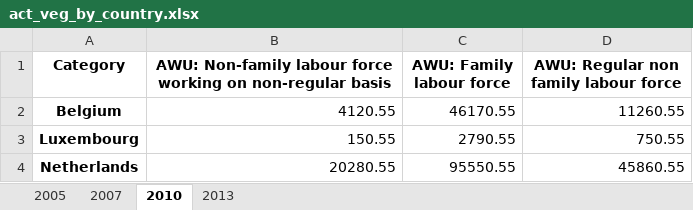
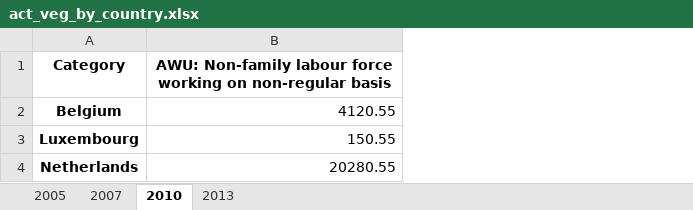
Before and after one commit to sbsimo/webtools, an Excel workbook: data/act_veg_by_country.xlsx, sheet 2010, drawn as a sheet; values as stored, in another font and other column widths than the file's, no borders; the diff names each change by its address in the sheet, - before the commit and + after, or states it on an @@ line.

```diff
--- a/data/act_veg_by_country.xlsx (sheet 2010)
+++ b/data/act_veg_by_country.xlsx (sheet 2010)
-column C (AWU: Family labour force), rows 2-4: 46170.55 | 2790.55 | 95550.55
-column D, rows 1-4: AWU: Regular non family labour force | 11260.55 | 750.55 | 45860.55
```
Also changed, not shown: sheet 2007, sheet 2005, sheet 2013.
